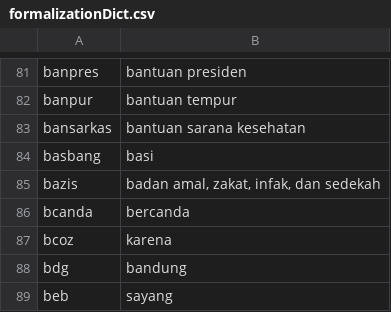
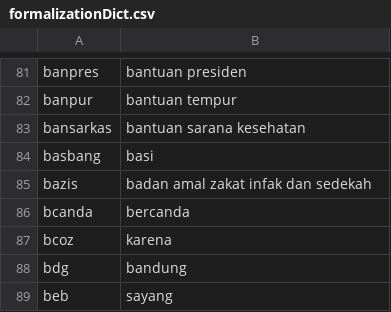
Before and after one commit to anugrahdputradevelopment/DictionaryNormalization, a CSV file: formalizationDict.csv, drawn as a sheet; only a part is shown, gaps mark what is left out; the diff covers the shown part only.

```diff
--- a/formalizationDict.csv
+++ b/formalizationDict.csv
@@ -84,3 +84,3 @@ bansarkas,bantuan sarana kesehatan
 basbang,basi
-bazis,"badan amal, zakat, infak, dan sedekah"
+bazis,badan amal zakat infak dan sedekah
 bcanda,bercanda
```
Also changed, not shown: 36 added rows elsewhere in this file.
